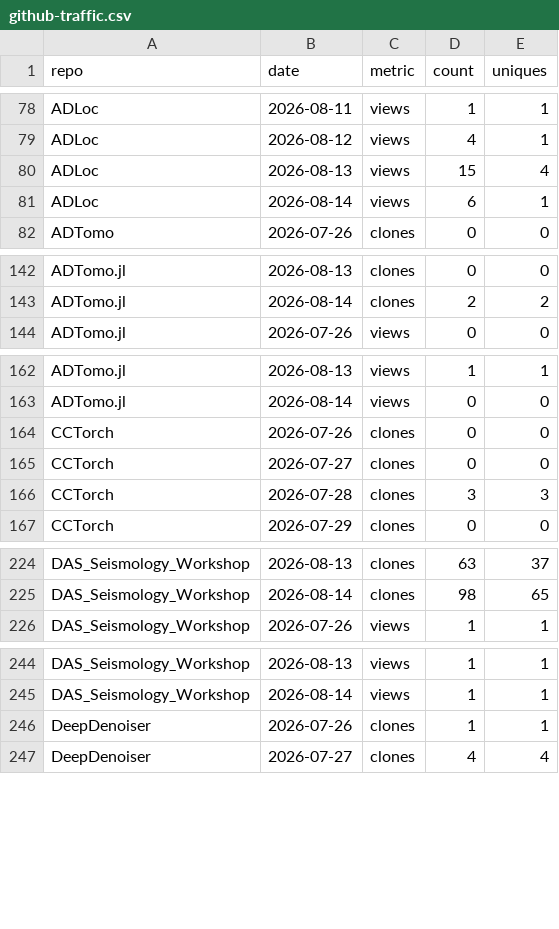
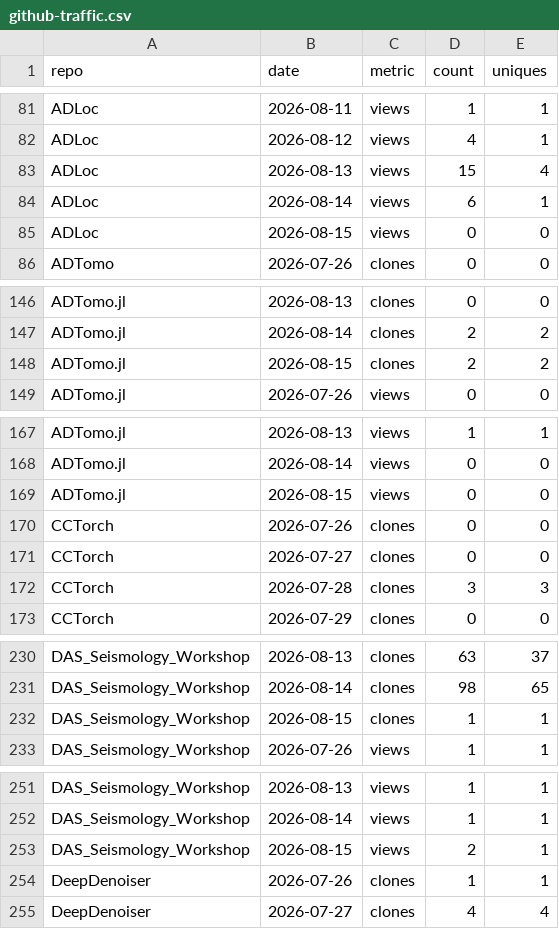
Before and after one commit to AI4EPS/.github, a CSV file: data/github-traffic.csv, drawn as a sheet; only a part is shown, gaps mark what is left out; the diff covers the shown part only; the diff names each change by its address in the sheet, - before the commit and + after, or states it on an @@ line.

```diff
--- a/data/github-traffic.csv
+++ b/data/github-traffic.csv
+row 85: ADLoc | 2026-08-15 | views | 0 | 0
+row 148: ADTomo.jl | 2026-08-15 | clones | 2 | 2
+row 169: ADTomo.jl | 2026-08-15 | views | 0 | 0
+row 232: DAS_Seismology_Workshop | 2026-08-15 | clones | 1 | 1
+row 253: DAS_Seismology_Workshop | 2026-08-15 | views | 2 | 1
```
Also changed, not shown: 27 added rows elsewhere in this file, data/github-repos.csv.
